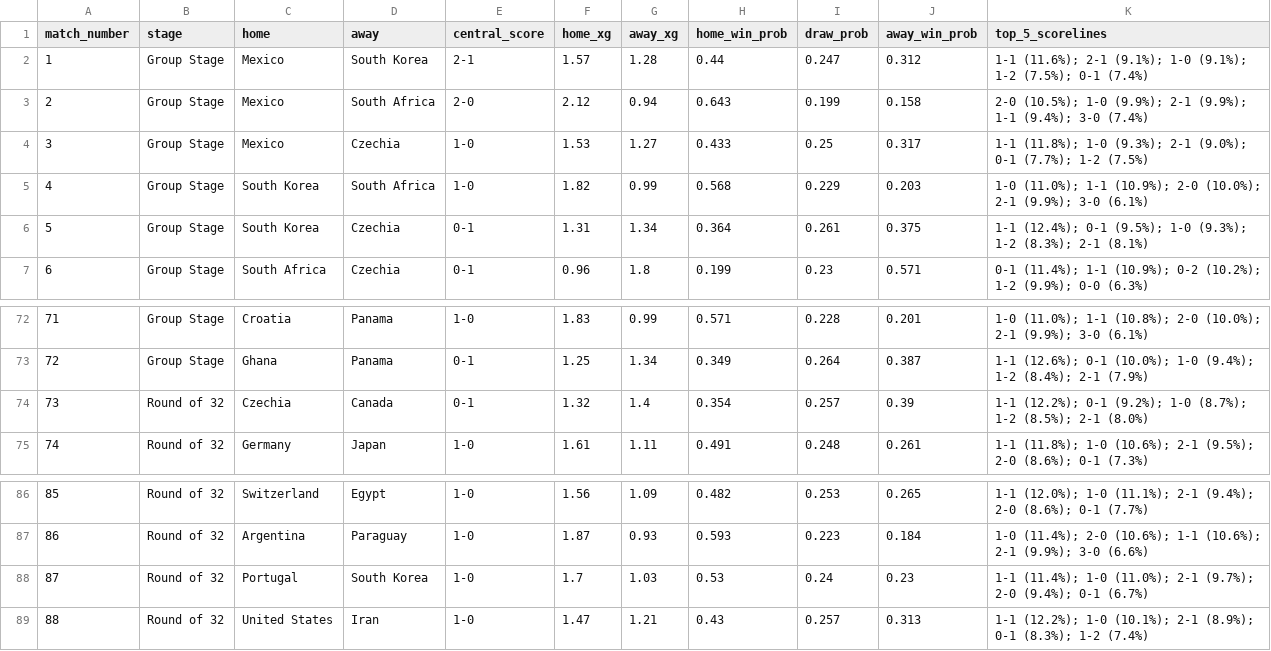
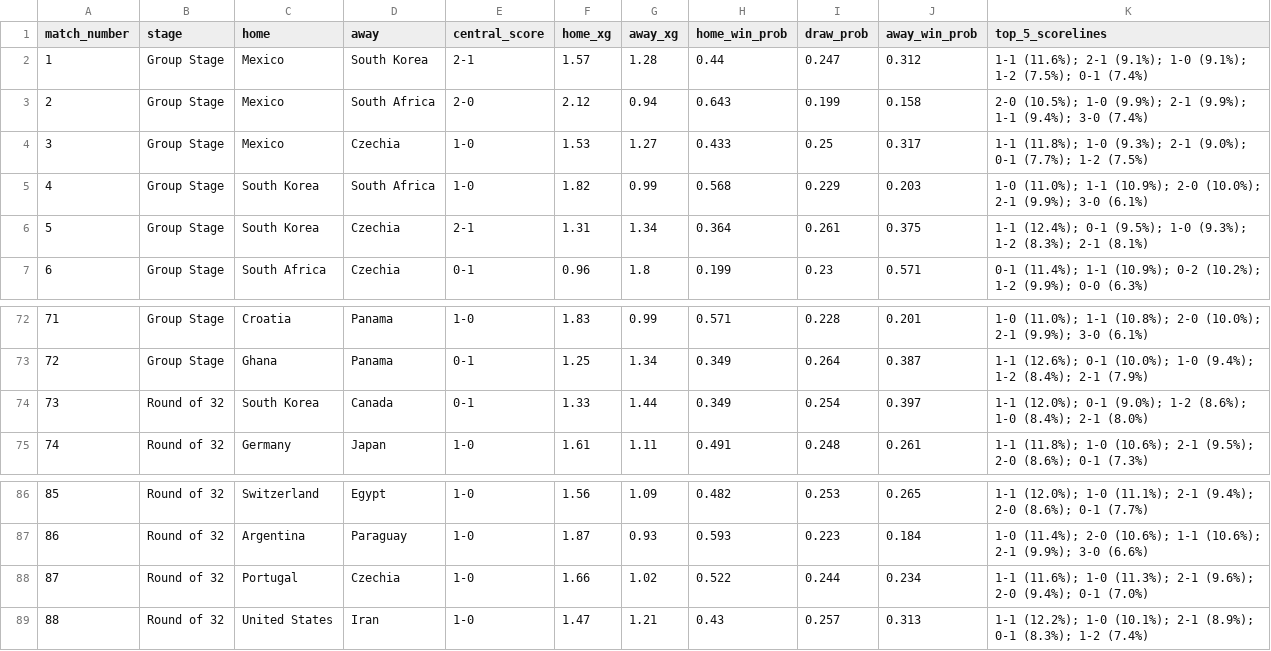
Before and after one commit to cemyildizcy/wc2026-ai-simulator, a CSV file: outputs/most_likely_match_score_distributions.csv, drawn as a sheet; only a part is shown, gaps mark what is left out.

```diff
--- a/outputs/most_likely_match_score_distributions.csv
+++ b/outputs/most_likely_match_score_distributions.csv
@@ -5,3 +5,3 @@ match_number,stage,home,away,central_score,home_xg,away_xg,home_win_prob,draw_pr
 4,Group Stage,South Korea,South Africa,1-0,1.82,0.99,0.568,0.229,0.203,1-0 (11.0%); 1-1 (10.9%); 2-0 (10.0%); 2-1 (9.9%); 3-0 (6.1%)
-5,Group Stage,South Korea,Czechia,0-1,1.31,1.34,0.364,0.261,0.375,1-1 (12.4%); 0-1 (9.5%); 1-0 (9.3%); 1-2 (8.3%); 2-1 (8.1%)
+5,Group Stage,South Korea,Czechia,2-1,1.31,1.34,0.364,0.261,0.375,1-1 (12.4%); 0-1 (9.5%); 1-0 (9.3%); 1-2 (8.3%); 2-1 (8.1%)
 6,Group Stage,South Africa,Czechia,0-1,0.96,1.8,0.199,0.23,0.571,0-1 (11.4%); 1-1 (10.9%); 0-2 (10.2%); 1-2 (9.9%); 0-0 (6.3%)
@@ -73,3 +73,3 @@ match_number,stage,home,away,central_score,home_xg,away_xg,home_win_prob,draw_pr
 72,Group Stage,Ghana,Panama,0-1,1.25,1.34,0.349,0.264,0.387,1-1 (12.6%); 0-1 (10.0%); 1-0 (9.4%); 1-2 (8.4%); 2-1 (7.9%)
-73,Round of 32,Czechia,Canada,0-1,1.32,1.4,0.354,0.257,0.39,1-1 (12.2%); 0-1 (9.2%); 1-0 (8.7%); 1-2 (8.5%); 2-1 (8.0%)
+73,Round of 32,South Korea,Canada,0-1,1.33,1.44,0.349,0.254,0.397,1-1 (12.0%); 0-1 (9.0%); 1-2 (8.6%); 1-0 (8.4%); 2-1 (8.0%)
 74,Round of 32,Germany,Japan,1-0,1.61,1.11,0.491,0.248,0.261,1-1 (11.8%); 1-0 (10.6%); 2-1 (9.5%); 2-0 (8.6%); 0-1 (7.3%)
@@ -87,3 +87,3 @@ match_number,stage,home,away,central_score,home_xg,away_xg,home_win_prob,draw_pr
 86,Round of 32,Argentina,Paraguay,1-0,1.87,0.93,0.593,0.223,0.184,1-0 (11.4%); 2-0 (10.6%); 1-1 (10.6%); 2-1 (9.9%); 3-0 (6.6%)
-87,Round of 32,Portugal,South Korea,1-0,1.7,1.03,0.53,0.24,0.23,1-1 (11.4%); 1-0 (11.0%); 2-1 (9.7%); 2-0 (9.4%); 0-1 (6.7%)
+87,Round of 32,Portugal,Czechia,1-0,1.66,1.02,0.522,0.244,0.234,1-1 (11.6%); 1-0 (11.3%); 2-1 (9.6%); 2-0 (9.4%); 0-1 (7.0%)
 88,Round of 32,United States,Iran,1-0,1.47,1.21,0.43,0.257,0.313,1-1 (12.2%); 1-0 (10.1%); 2-1 (8.9%); 0-1 (8.3%); 1-2 (7.4%)
```
Also changed, not shown: outputs/monte_carlo_final_pair_probabilities.csv, outputs/monte_carlo_team_probabilities.csv, 11 other files.
